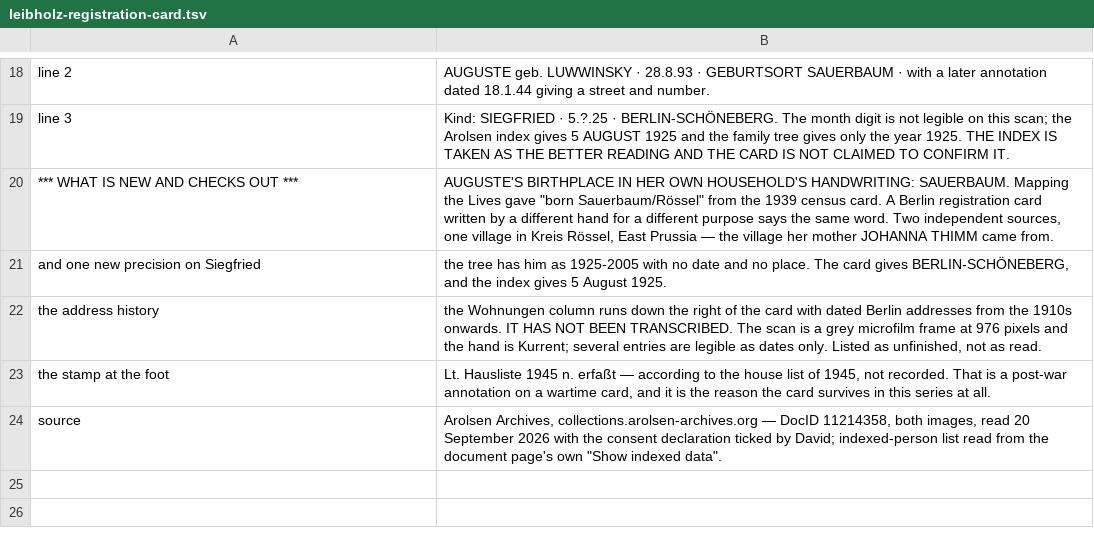
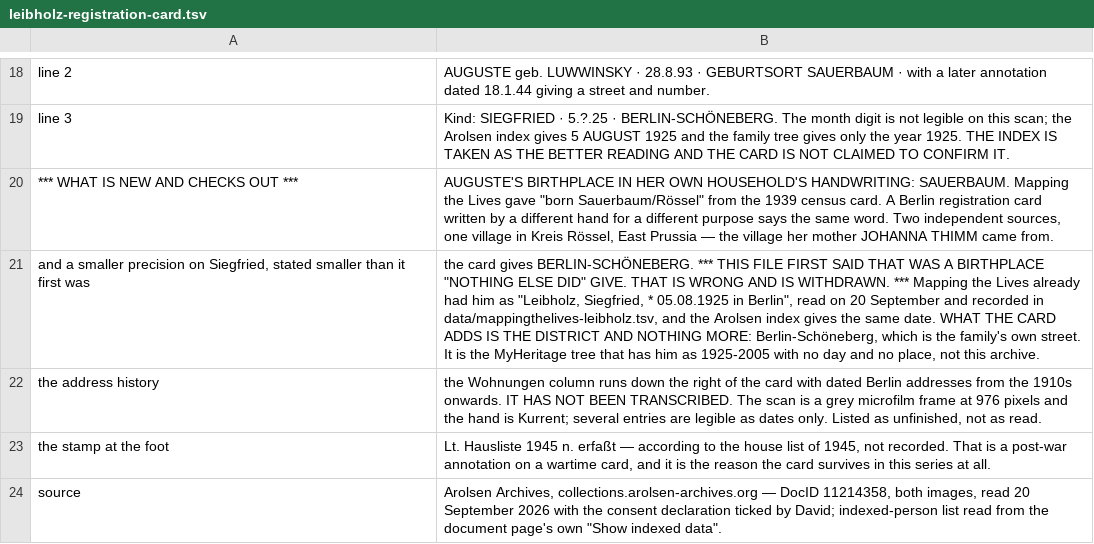
Before and after one commit to daviddef/TheLuwinski, a TSV file: data/leibholz-registration-card.tsv, drawn as a sheet; only a part is shown, gaps mark what is left out; removed rows and columns are numbered as before the commit, all else as after; the diff names each change by its address in the sheet, - before the commit and + after, or states it on an @@ line.

```diff
--- a/data/leibholz-registration-card.tsv
+++ b/data/leibholz-registration-card.tsv
-row 21: and one new precision on Siegfried | the tree has him as 1925-2005 with no date and no place. The card gives BERLIN-SCHÖNEBERG, and the index gives 5 August 1925.
+row 21: and a smaller precision on Siegfried, stated smaller than it first was | the card gives BERLIN-SCHÖNEBERG. *** THIS FILE FIRST SAID THAT WAS A BIRTHPLACE "NOTHING ELSE DID" GIVE. THAT IS WRONG AND IS WITHDRAWN. *** Mapping the Lives already had him as "Leibholz, Siegfried, * 05.08.1925 in Berlin", read on 20 September and recorded in data/mappingthelives-leibholz.tsv, and the Arolsen index gives the same date. WHAT THE CARD ADDS IS THE DISTRICT AND NOTHING MORE: Berlin-Schöneberg, which is the family's own street. It is the MyHeritage tree that has him as 1925-2005 with no day and no place, not this archive.
```
Also changed, not shown: 6 other files.
